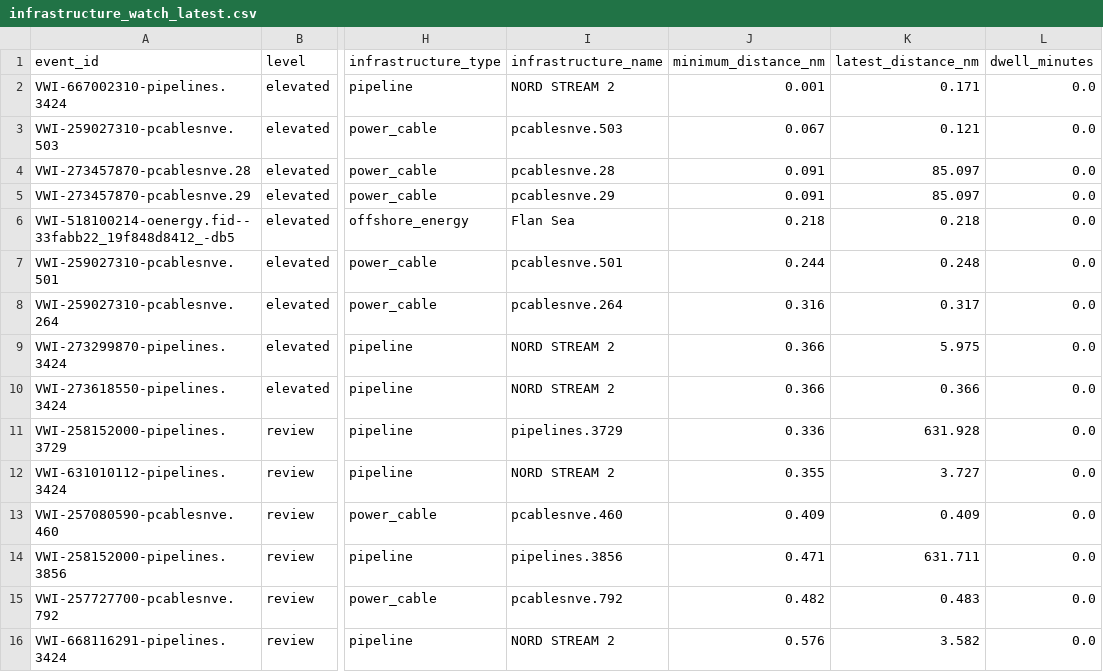
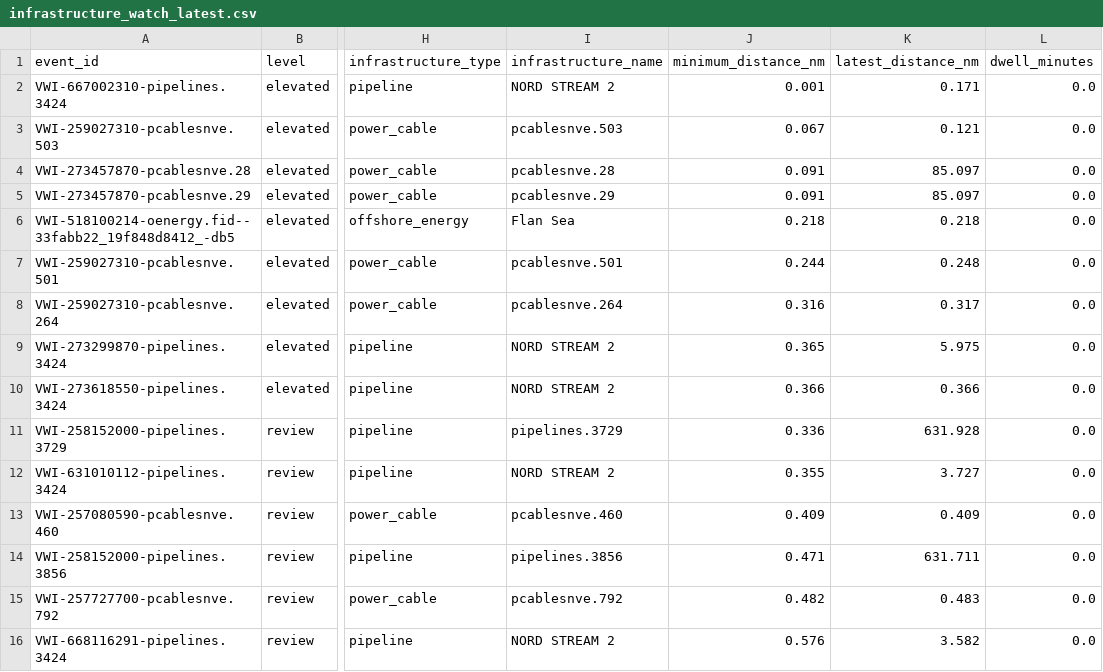
Before and after one commit to mowlsint/VoodooWhiskers, a CSV file: public/downloads/infrastructure_watch_latest.csv, drawn as a sheet; only a part is shown, gaps mark what is left out; the diff names each change by its address in the sheet, - before the commit and + after, or states it on an @@ line.

```diff
--- a/public/downloads/infrastructure_watch_latest.csv
+++ b/public/downloads/infrastructure_watch_latest.csv
-J9 (minimum_distance_nm): 0.366
+J9 (minimum_distance_nm): 0.365
```
Also changed, not shown: 11 other files.
